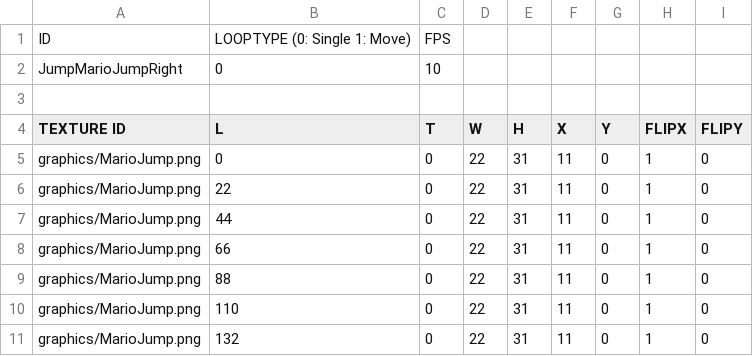
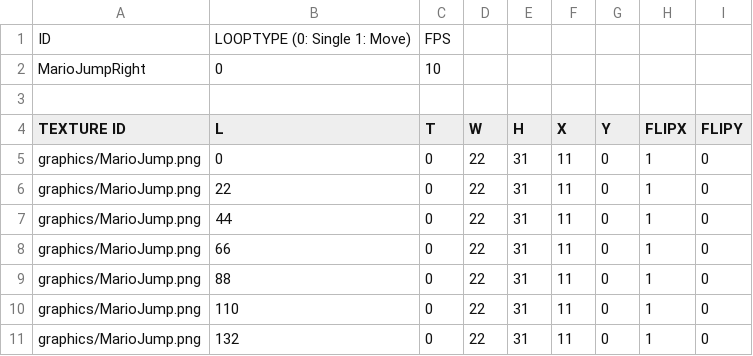
Before and after one commit to AoScur/Personal-Project-1, a CSV file: witch's house(mockup)-bin/animations/MarioJumpRight.csv (was witch's house(mockup)-bin/animations/Mairo/MarioJumpRight.csv), drawn as a sheet.

```diff
--- a/witch's house(mockup)-bin/animations/Mairo/MarioJumpRight.csv
+++ b/witch's house(mockup)-bin/animations/MarioJumpRight.csv
@@ -1,3 +1,3 @@
 ID,LOOPTYPE (0: Single 1: Move),FPS,,,,,,
-JumpMarioJumpRight,0,10,,,,,,
+MarioJumpRight,0,10,,,,,,
 ,,,,,,,,
```
Also changed, not shown: witch's house(mockup)-bin/Resources.csv, 34 other files.
